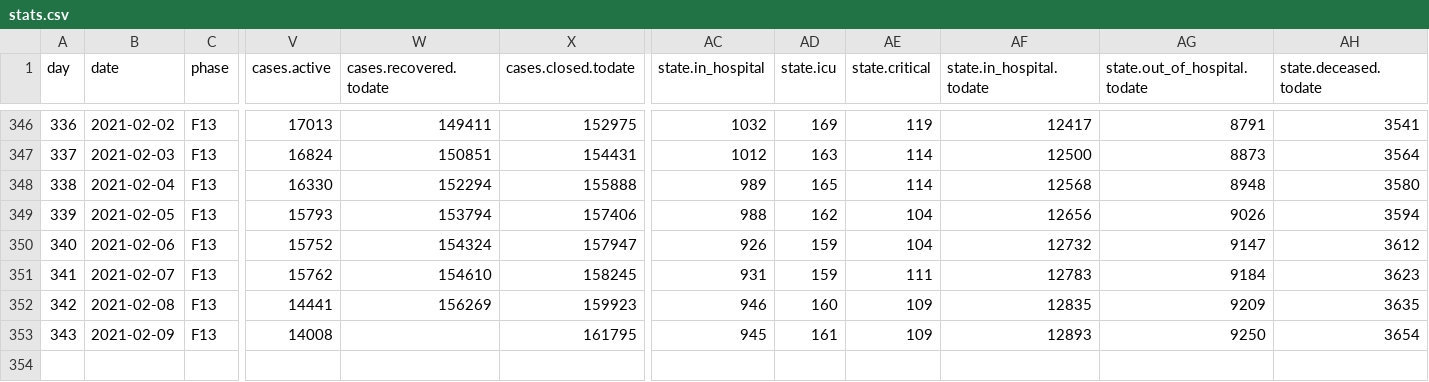
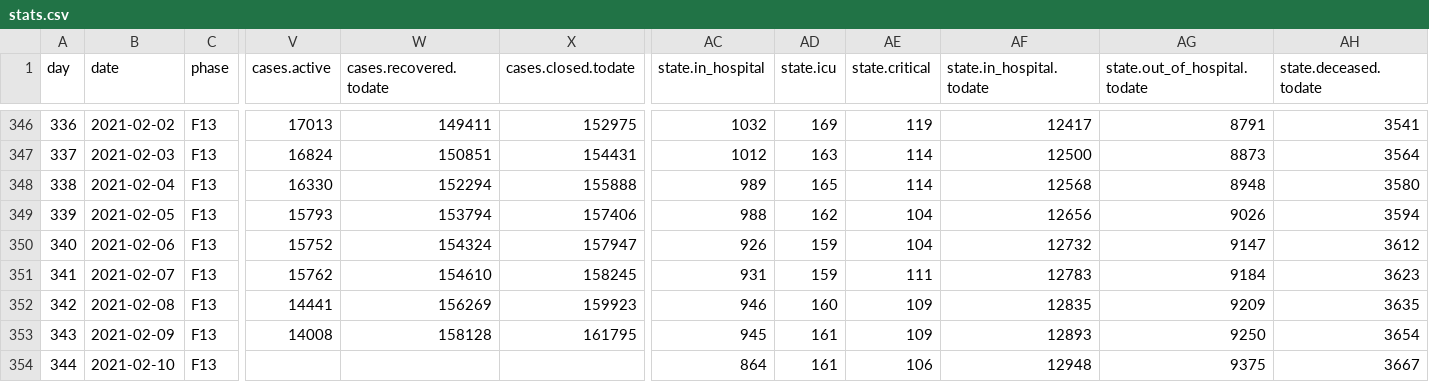
Before and after one commit to sledilnik/data, a CSV file: csv/stats.csv, drawn as a sheet; only a part is shown, gaps mark what is left out; rows hold the shown columns only; the diff names each change by its address in the sheet, - before the commit and + after, or states it on an @@ line.

```diff
--- a/csv/stats.csv
+++ b/csv/stats.csv
-W353 (cases.recovered.todate): (empty)
+W353 (cases.recovered.todate): 158128
+row 354: 344 | 2021-02-10 | F13 |  |  |  | 864 | 161 | 106 | 12948 | 9375 | 3667
```
Also changed, not shown: csv/cases.csv, csv/hospitals.csv, 7 other files.
